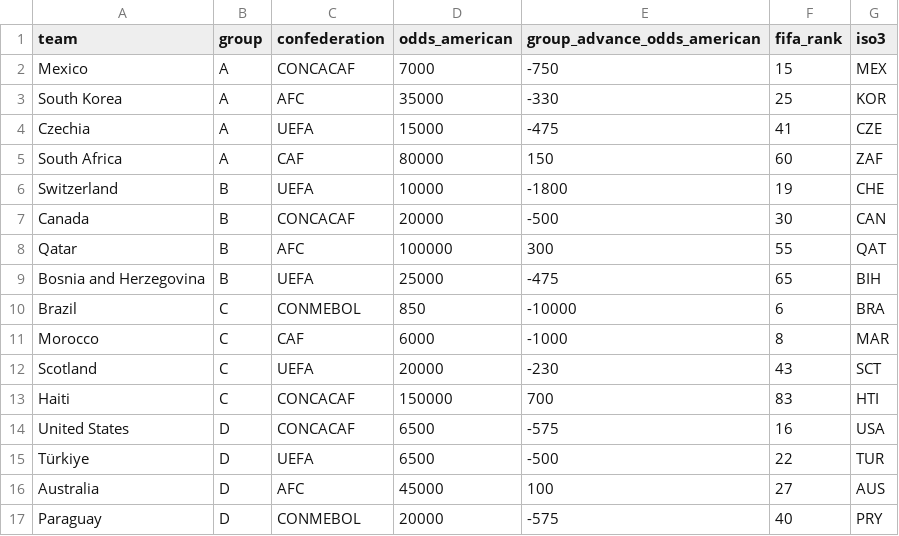
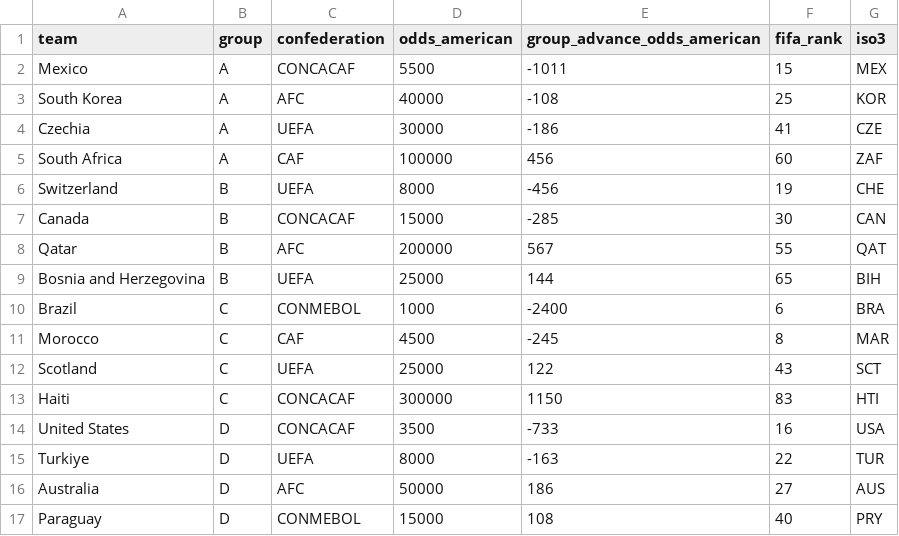
Before and after one commit to mrbon2409-netizen/world-cup-2026-win-probability-map, a CSV file: public/worldcup2026_odds.csv, drawn as a sheet; only a part is shown; the diff covers the shown part only.

Commit message:
Update World Cup auto refresh

```diff
--- a/public/worldcup2026_odds.csv
+++ b/public/worldcup2026_odds.csv
@@ -1,17 +1,17 @@
 team,group,confederation,odds_american,group_advance_odds_american,fifa_rank,iso3
-Mexico,A,CONCACAF,7000,-750,15,MEX
-South Korea,A,AFC,35000,-330,25,KOR
-Czechia,A,UEFA,15000,-475,41,CZE
-South Africa,A,CAF,80000,150,60,ZAF
-Switzerland,B,UEFA,10000,-1800,19,CHE
-Canada,B,CONCACAF,20000,-500,30,CAN
-Qatar,B,AFC,100000,300,55,QAT
-Bosnia and Herzegovina,B,UEFA,25000,-475,65,BIH
-Brazil,C,CONMEBOL,850,-10000,6,BRA
-Morocco,C,CAF,6000,-1000,8,MAR
-Scotland,C,UEFA,20000,-230,43,SCT
-Haiti,C,CONCACAF,150000,700,83,HTI
-United States,D,CONCACAF,6500,-575,16,USA
-Türkiye,D,UEFA,6500,-500,22,TUR
-Australia,D,AFC,45000,100,27,AUS
-Paraguay,D,CONMEBOL,20000,-575,40,PRY
+Mexico,A,CONCACAF,5500,-1011,15,MEX
+South Korea,A,AFC,40000,-108,25,KOR
+Czechia,A,UEFA,30000,-186,41,CZE
+South Africa,A,CAF,100000,456,60,ZAF
+Switzerland,B,UEFA,8000,-456,19,CHE
+Canada,B,CONCACAF,15000,-285,30,CAN
+Qatar,B,AFC,200000,567,55,QAT
+Bosnia and Herzegovina,B,UEFA,25000,144,65,BIH
+Brazil,C,CONMEBOL,1000,-2400,6,BRA
+Morocco,C,CAF,4500,-245,8,MAR
+Scotland,C,UEFA,25000,122,43,SCT
+Haiti,C,CONCACAF,300000,1150,83,HTI
+United States,D,CONCACAF,3500,-733,16,USA
+Turkiye,D,UEFA,8000,-163,22,TUR
+Australia,D,AFC,50000,186,27,AUS
+Paraguay,D,CONMEBOL,15000,108,40,PRY
```
Also changed, not shown: 59 edited cells elsewhere in this file, 15 other files.
